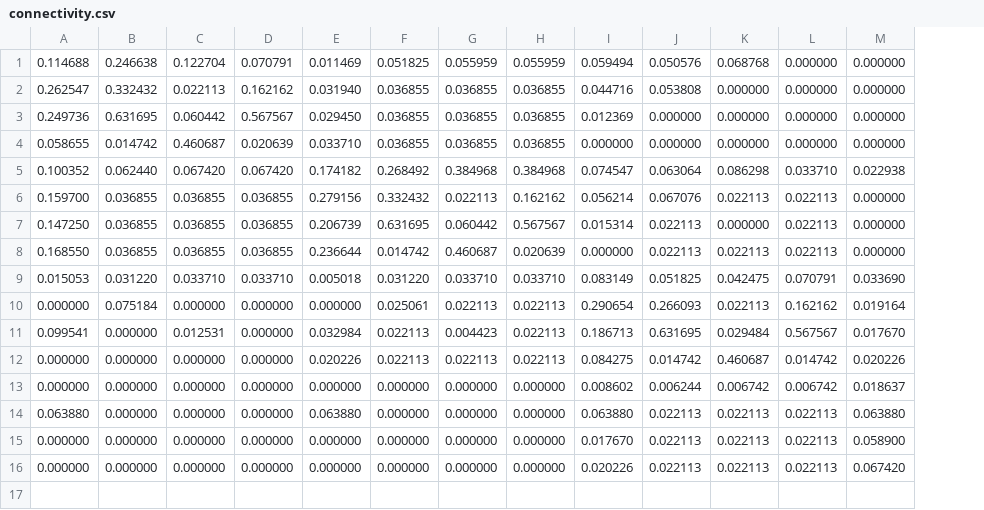
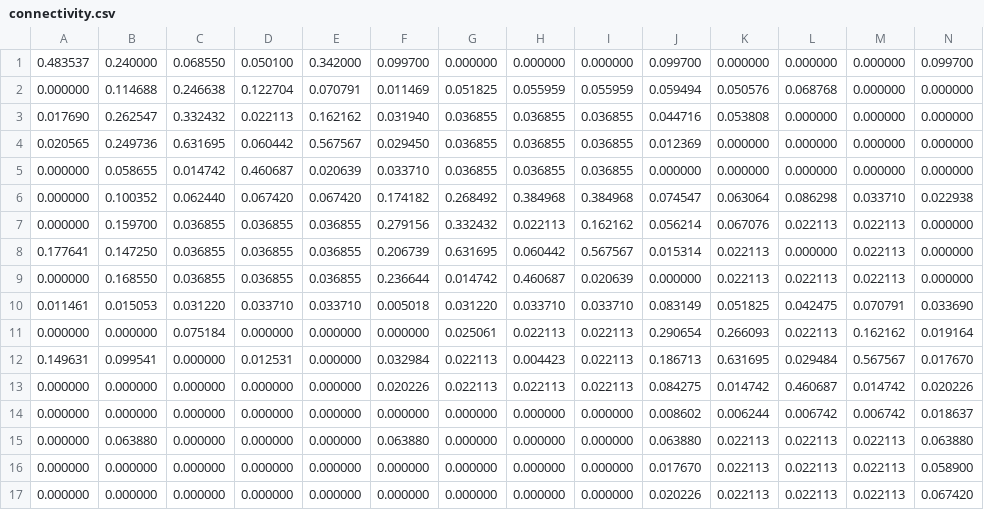
Before and after one commit to janskaar/Moreni_NEST, a CSV file: connectivity.csv, drawn as a sheet; only a part is shown; addresses are those after the commit; rows hold the shown columns only; the diff names each change by its address in the sheet, - before the commit and + after, or states it on an @@ line.

```diff
--- a/connectivity.csv
+++ b/connectivity.csv
+column A, rows 2-17: 0.000000 | 0.017690 | 0.020565 | 0.000000 | 0.000000 | 0.000000 | 0.177641 | 0.000000 | 0.011461 | 0.000000 | 0.149631 | 0.000000 | 0.000000 | 0.000000 | 0.000000 | 0.000000
+row 1: 0.483537 | 0.240000 | 0.068550 | 0.050100 | 0.342000 | 0.099700 | 0.000000 | 0.000000 | 0.000000 | 0.099700 | 0.000000 | 0.000000 | 0.000000 | 0.099700
```
Also changed, not shown: synaptic_weights.csv.
